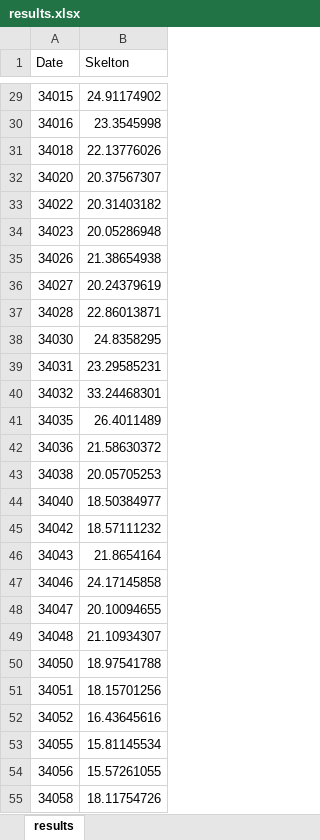
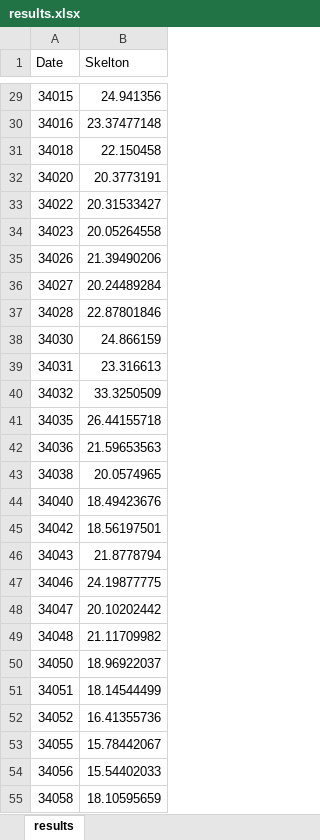
Before and after one commit to AlanWu888/ANN-implementation, an Excel workbook: results.xlsx, sheet results, drawn as a sheet; only a part is shown, gaps mark what is left out; values as stored, in another font and other column widths than the file's, no borders; the diff covers the shown part only; the diff names each change by its address in the sheet, - before the commit and + after, or states it on an @@ line.

```diff
--- a/results.xlsx (sheet results)
+++ b/results.xlsx (sheet results)
-B29 (Skelton): 24.91174902
+B29 (Skelton): 24.941356
-B30 (Skelton): 23.3545998
+B30 (Skelton): 23.37477148
-B31 (Skelton): 22.13776026
+B31 (Skelton): 22.150458
-B32 (Skelton): 20.37567307
+B32 (Skelton): 20.3773191
-B33 (Skelton): 20.31403182
+B33 (Skelton): 20.31533427
-B34 (Skelton): 20.05286948
+B34 (Skelton): 20.05264558
-B35 (Skelton): 21.38654938
+B35 (Skelton): 21.39490206
-B36 (Skelton): 20.24379619
+B36 (Skelton): 20.24489284
-B37 (Skelton): 22.86013871
+B37 (Skelton): 22.87801846
-B38 (Skelton): 24.8358295
+B38 (Skelton): 24.866159
-B39 (Skelton): 23.29585231
+B39 (Skelton): 23.316613
-B40 (Skelton): 33.24468301
+B40 (Skelton): 33.3250509
-B41 (Skelton): 26.4011489
+B41 (Skelton): 26.44155718
-B42 (Skelton): 21.58630372
+B42 (Skelton): 21.59653563
-B43 (Skelton): 20.05705253
+B43 (Skelton): 20.0574965
-B44 (Skelton): 18.50384977
+B44 (Skelton): 18.49423676
-B45 (Skelton): 18.57111232
+B45 (Skelton): 18.56197501
-B46 (Skelton): 21.8654164
+B46 (Skelton): 21.8778794
-B47 (Skelton): 24.17145858
+B47 (Skelton): 24.19877775
-B48 (Skelton): 20.10094655
+B48 (Skelton): 20.10202442
-B49 (Skelton): 21.10934307
+B49 (Skelton): 21.11709982
-B50 (Skelton): 18.97541788
+B50 (Skelton): 18.96922037
-B51 (Skelton): 18.15701256
+B51 (Skelton): 18.14544499
-B52 (Skelton): 16.43645616
+B52 (Skelton): 16.41355736
-B53 (Skelton): 15.81145534
+B53 (Skelton): 15.78442067
-B54 (Skelton): 15.57261055
+B54 (Skelton): 15.54402033
-B55 (Skelton): 18.11754726
+B55 (Skelton): 18.10595659
```
Also changed, not shown: 829 edited cells elsewhere in this sheet, errors.xlsx, 5 other files.
